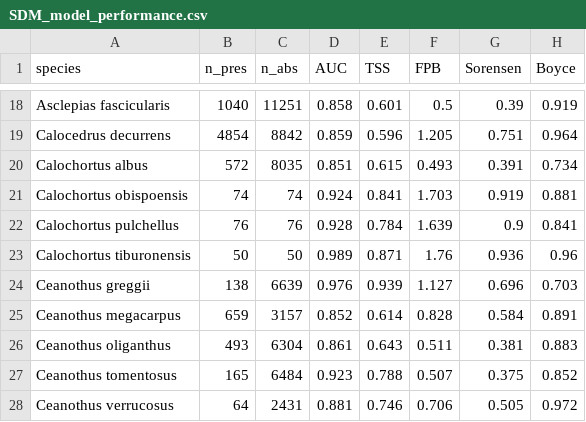
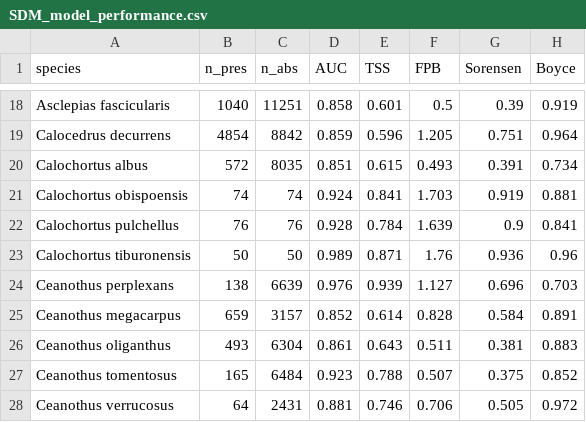
Before and after one commit to mrose048/sp_traits_exposure, a CSV file: SDM_model_performance.csv, drawn as a sheet; only a part is shown, gaps mark what is left out.

```diff
--- a/SDM_model_performance.csv
+++ b/SDM_model_performance.csv
@@ -23,3 +23,3 @@ Calochortus pulchellus,76,76,0.928,0.784,1.639,0.9,0.841
 Calochortus tiburonensis,50,50,0.989,0.871,1.76,0.936,0.96
-Ceanothus greggii,138,6639,0.976,0.939,1.127,0.696,0.703
+Ceanothus perplexans,138,6639,0.976,0.939,1.127,0.696,0.703
 Ceanothus megacarpus,659,3157,0.852,0.614,0.828,0.584,0.891
```
Also changed, not shown: sp_traits_data.csv, 2 other files.
